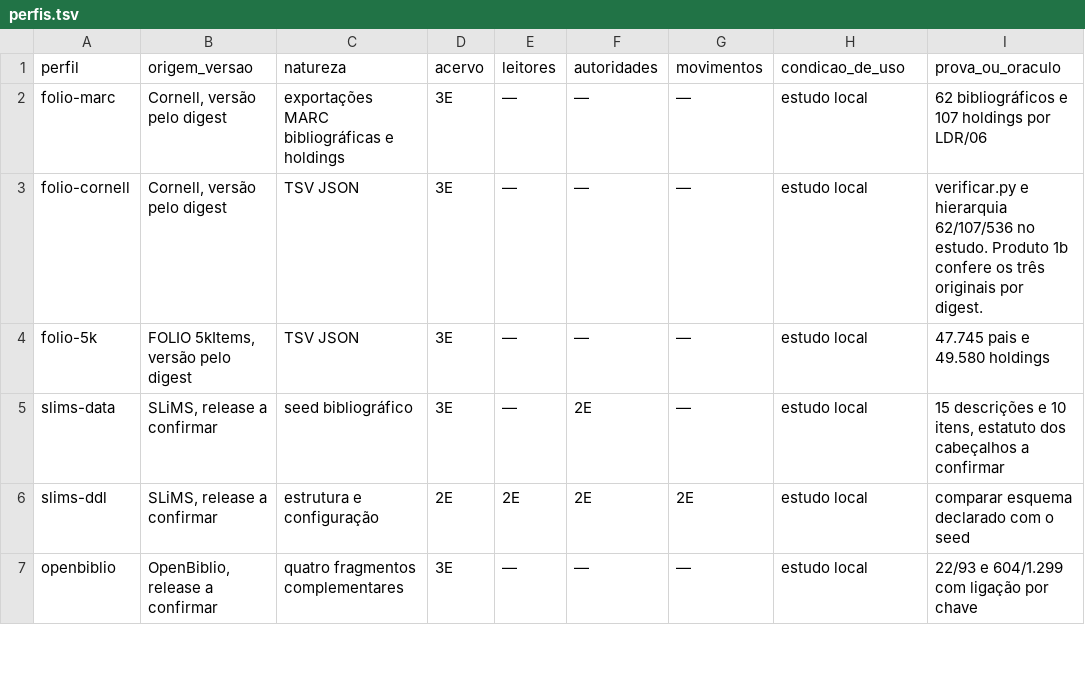
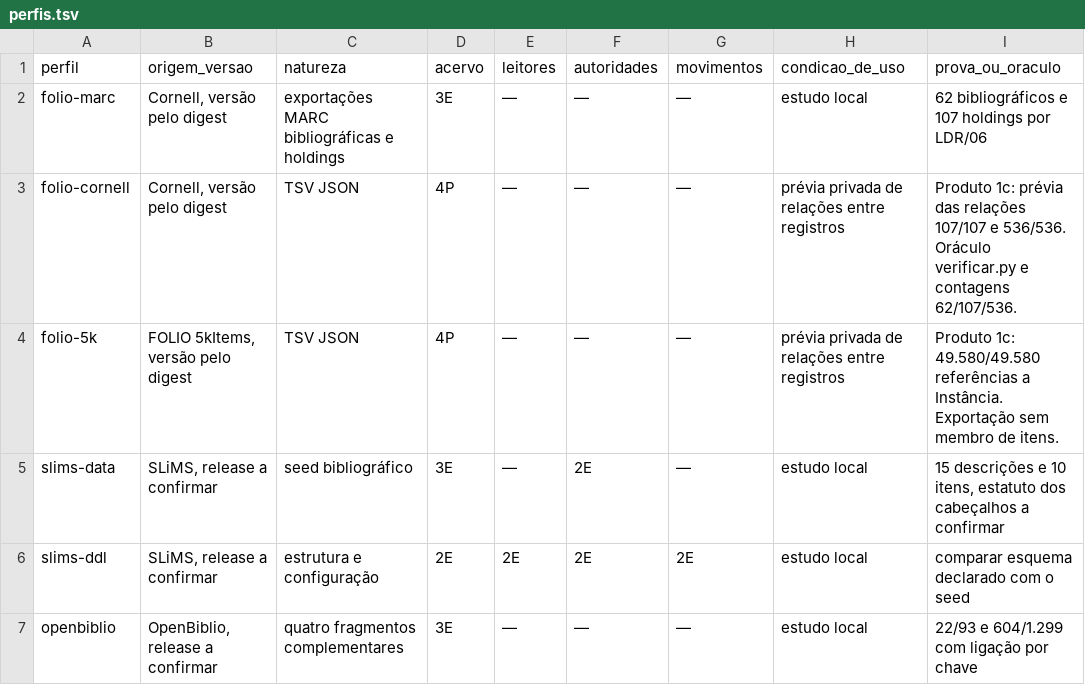
Before and after one commit to PauloFBaldiFH/Elzevir, a TSV file: docs/evidencias/importacao-v4/perfis.tsv, drawn as a sheet; only a part is shown.

Commit message:
docs(importacao): registra as relações verificadas de Cornell e 5kItems

```diff
--- a/docs/evidencias/importacao-v4/perfis.tsv
+++ b/docs/evidencias/importacao-v4/perfis.tsv
@@ -2,4 +2,4 @@ perfil	origem_versao	natureza	acervo	leitores	autoridades	movimentos	condicao_de
 folio-marc	Cornell, versão pelo digest	exportações MARC bibliográficas e holdings	3E	—	—	—	estudo local	62 bibliográficos e 107 holdings por LDR/06
-folio-cornell	Cornell, versão pelo digest	TSV JSON	3E	—	—	—	estudo local	verificar.py e hierarquia 62/107/536 no estudo. Produto 1b confere os três originais por digest.
-folio-5k	FOLIO 5kItems, versão pelo digest	TSV JSON	3E	—	—	—	estudo local	47.745 pais e 49.580 holdings
+folio-cornell	Cornell, versão pelo digest	TSV JSON	4P	—	—	—	prévia privada de relações entre registros	Produto 1c: prévia das relações 107/107 e 536/536. Oráculo verificar.py e contagens 62/107/536.
+folio-5k	FOLIO 5kItems, versão pelo digest	TSV JSON	4P	—	—	—	prévia privada de relações entre registros	Produto 1c: 49.580/49.580 referências a Instância. Exportação sem membro de itens.
 slims-data	SLiMS, release a confirmar	seed bibliográfico	3E	—	2E	—	estudo local	15 descrições e 10 itens, estatuto dos cabeçalhos a confirmar
```
Also changed, not shown: 2 other files.
